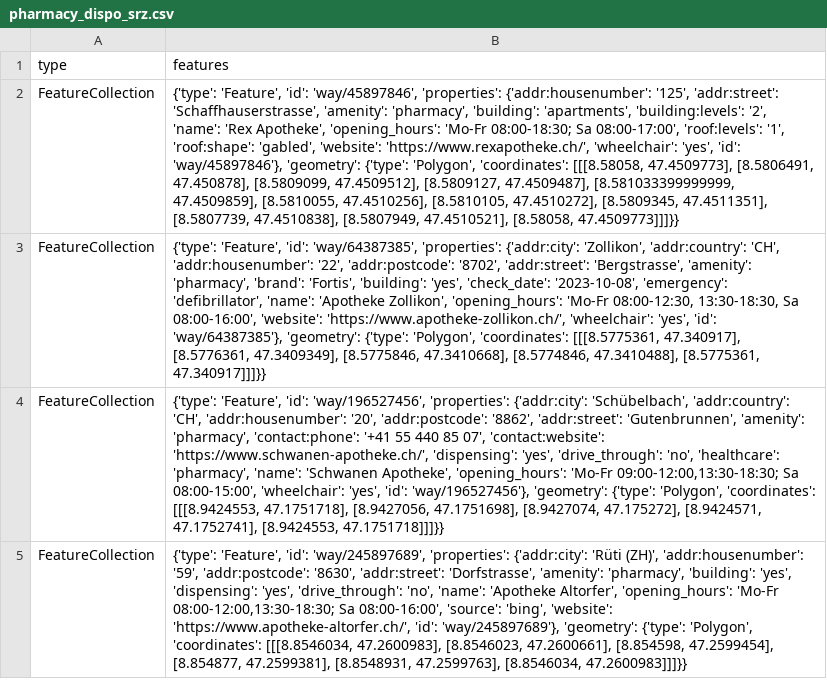
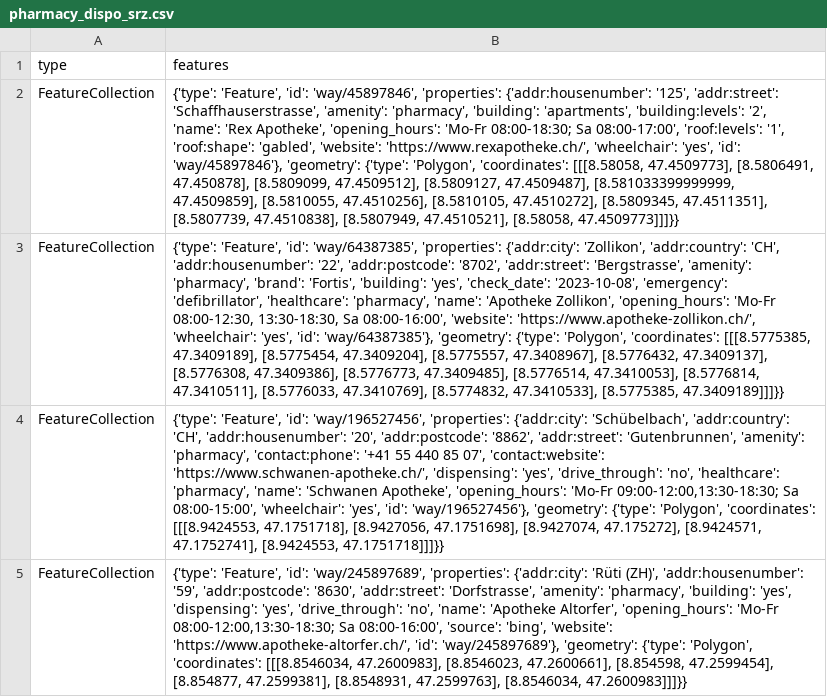
Before and after one commit to OpenBracketsCH/rescue-data, a CSV file: data/csv/pharmacy/pharmacy_dispo_srz.csv, drawn as a sheet; only a part is shown; the diff names each change by its address in the sheet, - before the commit and + after, or states it on an @@ line.

```diff
--- a/data/csv/pharmacy/pharmacy_dispo_srz.csv
+++ b/data/csv/pharmacy/pharmacy_dispo_srz.csv
-B3 (features): …'emergency': 'defibrillator', 'name': 'Apotheke Zollikon', 'opening_hours': 'Mo-Fr 08:00-12:30, 13:30-18:30, Sa 08:00-16:00', 'website': 'https://www.apotheke-zollikon.ch/', 'wheelchair': 'yes', 'id': 'way/64387385'}, 'geometry': {'type': 'Polygon', 'coordinates': [[[8.5775361, 47.340917], [8.5776361, 47.3409349], [8.5775846, 47.3410668], [8.5774846, 47.3410488], [8.5775361, 47.340917]]]}}
+B3 (features): …'emergency': 'defibrillator', 'healthcare': 'pharmacy', 'name': 'Apotheke Zollikon', 'opening_hours': 'Mo-Fr 08:00-12:30, 13:30-18:30, Sa 08:00-16:00', 'website': 'https://www.apotheke-zollikon.ch/', 'wheelchair': 'yes', 'id': 'way/64387385'}, 'geometry': {'type': 'Polygon', 'coordinates': [[[8.5775385, 47.3409189], [8.5775454, 47.3409204], [8.5775557, 47.3408967], [8.5776432, 47.3409137], [8.5776308, 47.3409386], [8.5776773, 47.3409485], [8.5776514, 47.3410053], [8.5776814, 47.3410511], [8.5776033, 47.3410769], [8.5774832, 47.3410533], [8.5775385, 47.3409189]]]}}
```
Also changed, not shown: data/csv/defis/defis_stadt_zh.csv, data/csv/kindergarten/kindergarten_dispo_srz.csv, 16 other files.
